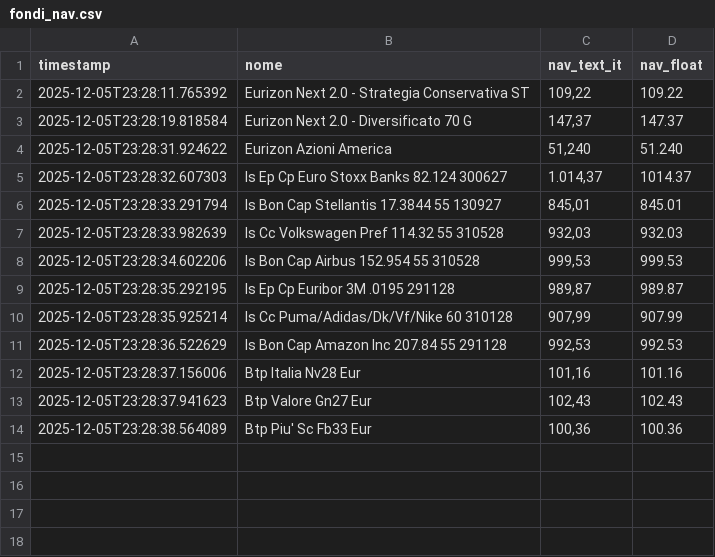
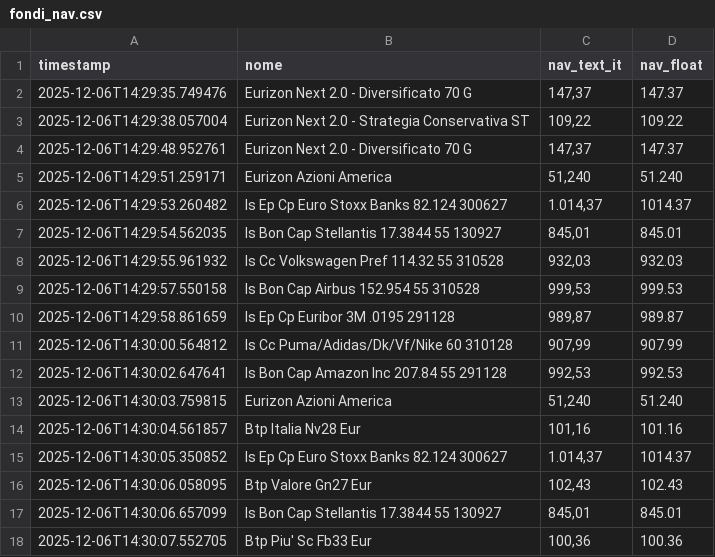
Before and after one commit to Marchino1978/fondi, a CSV file: fondi_nav.csv, drawn as a sheet.

Commit message:
Aggiornamento automatico NAV fondi

```diff
--- a/fondi_nav.csv
+++ b/fondi_nav.csv
@@ -1,14 +1,18 @@
 timestamp;nome;nav_text_it;nav_float
-2025-12-05T23:28:11.765392;Eurizon Next 2.0 - Strategia Conservativa ST;109,22;109.22
-2025-12-05T23:28:19.818584;Eurizon Next 2.0 - Diversificato 70 G;147,37;147.37
-2025-12-05T23:28:31.924622;Eurizon Azioni America;51,240;51.240
-2025-12-05T23:28:32.607303;Is Ep Cp Euro Stoxx Banks 82.124 300627;1.014,37;1014.37
-2025-12-05T23:28:33.291794;Is Bon Cap Stellantis 17.3844 55 130927;845,01;845.01
-2025-12-05T23:28:33.982639;Is Cc Volkswagen Pref 114.32 55 310528;932,03;932.03
-2025-12-05T23:28:34.602206;Is Bon Cap Airbus 152.954 55 310528;999,53;999.53
-2025-12-05T23:28:35.292195;Is Ep Cp Euribor 3M .0195 291128;989,87;989.87
-2025-12-05T23:28:35.925214;Is Cc Puma/Adidas/Dk/Vf/Nike 60 310128;907,99;907.99
-2025-12-05T23:28:36.522629;Is Bon Cap Amazon Inc 207.84 55 291128;992,53;992.53
-2025-12-05T23:28:37.156006;Btp Italia Nv28 Eur;101,16;101.16
-2025-12-05T23:28:37.941623;Btp Valore Gn27 Eur;102,43;102.43
-2025-12-05T23:28:38.564089;Btp Piu' Sc Fb33 Eur;100,36;100.36
+2025-12-06T14:29:35.749476;Eurizon Next 2.0 - Diversificato 70 G;147,37;147.37
+2025-12-06T14:29:38.057004;Eurizon Next 2.0 - Strategia Conservativa ST;109,22;109.22
+2025-12-06T14:29:48.952761;Eurizon Next 2.0 - Diversificato 70 G;147,37;147.37
+2025-12-06T14:29:51.259171;Eurizon Azioni America;51,240;51.240
+2025-12-06T14:29:53.260482;Is Ep Cp Euro Stoxx Banks 82.124 300627;1.014,37;1014.37
+2025-12-06T14:29:54.562035;Is Bon Cap Stellantis 17.3844 55 130927;845,01;845.01
+2025-12-06T14:29:55.961932;Is Cc Volkswagen Pref 114.32 55 310528;932,03;932.03
+2025-12-06T14:29:57.550158;Is Bon Cap Airbus 152.954 55 310528;999,53;999.53
+2025-12-06T14:29:58.861659;Is Ep Cp Euribor 3M .0195 291128;989,87;989.87
+2025-12-06T14:30:00.564812;Is Cc Puma/Adidas/Dk/Vf/Nike 60 310128;907,99;907.99
+2025-12-06T14:30:02.647641;Is Bon Cap Amazon Inc 207.84 55 291128;992,53;992.53
+2025-12-06T14:30:03.759815;Eurizon Azioni America;51,240;51.240
+2025-12-06T14:30:04.561857;Btp Italia Nv28 Eur;101,16;101.16
+2025-12-06T14:30:05.350852;Is Ep Cp Euro Stoxx Banks 82.124 300627;1.014,37;1014.37
+2025-12-06T14:30:06.058095;Btp Valore Gn27 Eur;102,43;102.43
+2025-12-06T14:30:06.657099;Is Bon Cap Stellantis 17.3844 55 130927;845,01;845.01
+2025-12-06T14:30:07.552705;Btp Piu' Sc Fb33 Eur;100,36;100.36
```
